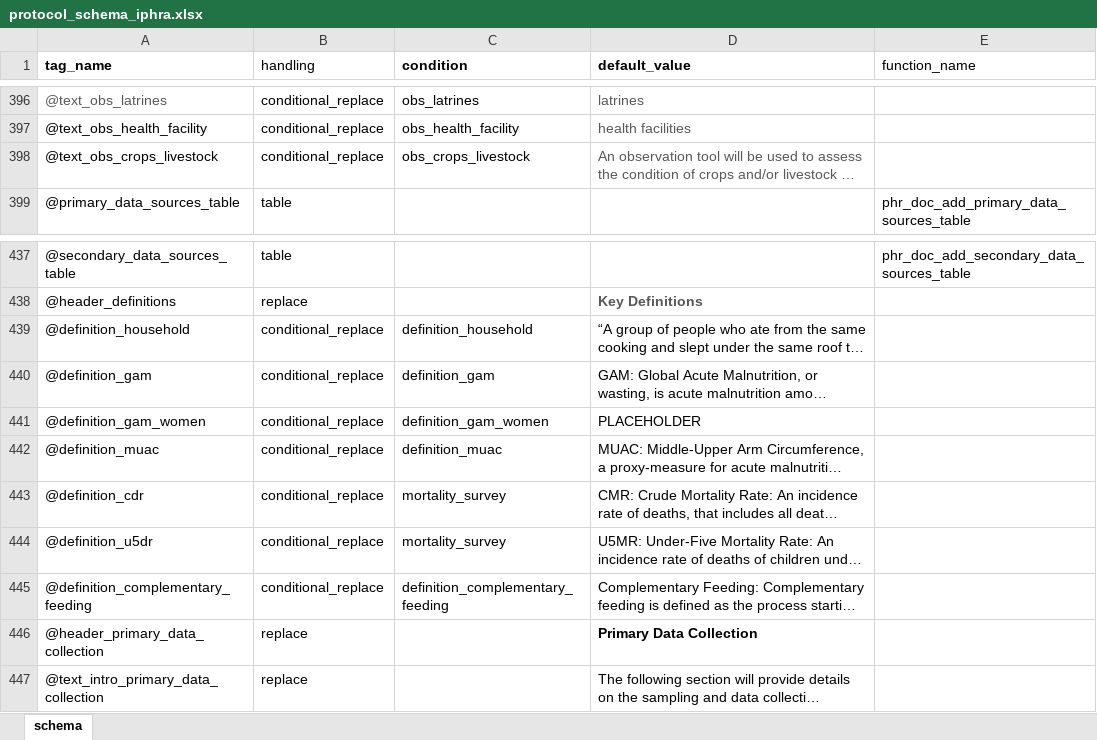
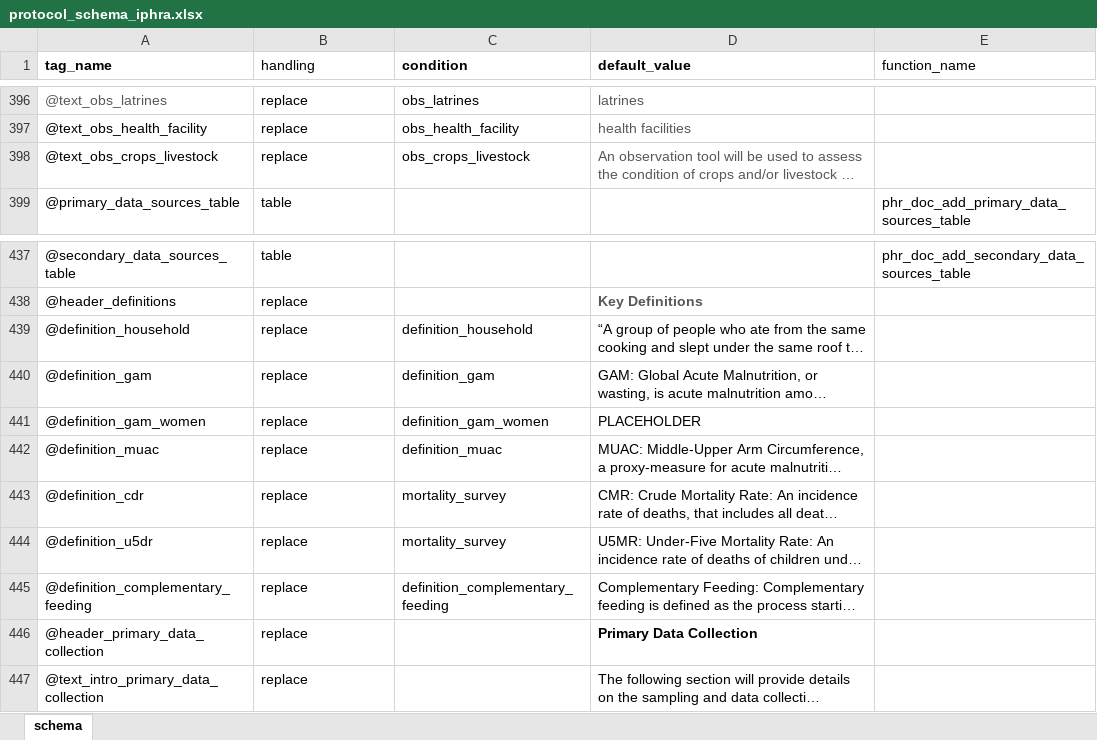
Before and after one commit to SaeedR1987/public_health_resources, an Excel workbook: inst/resources/protocol_schema_iphra.xlsx, sheet schema, drawn as a sheet; only a part is shown, gaps mark what is left out; long unchanged cells end in …; values as stored, in another font and other column widths than the file's, no borders; the diff covers the shown part only; the diff names each change by its address in the sheet, - before the commit and + after, or states it on an @@ line.

```diff
--- a/inst/resources/protocol_schema_iphra.xlsx (sheet schema)
+++ b/inst/resources/protocol_schema_iphra.xlsx (sheet schema)
-B396:B398 (handling): conditional_replace
+B396:B398 (handling): replace
-B439:B445 (handling): conditional_replace
+B439:B445 (handling): replace
```
Also changed, not shown: 40 edited cells elsewhere in this sheet, 8 other files.
